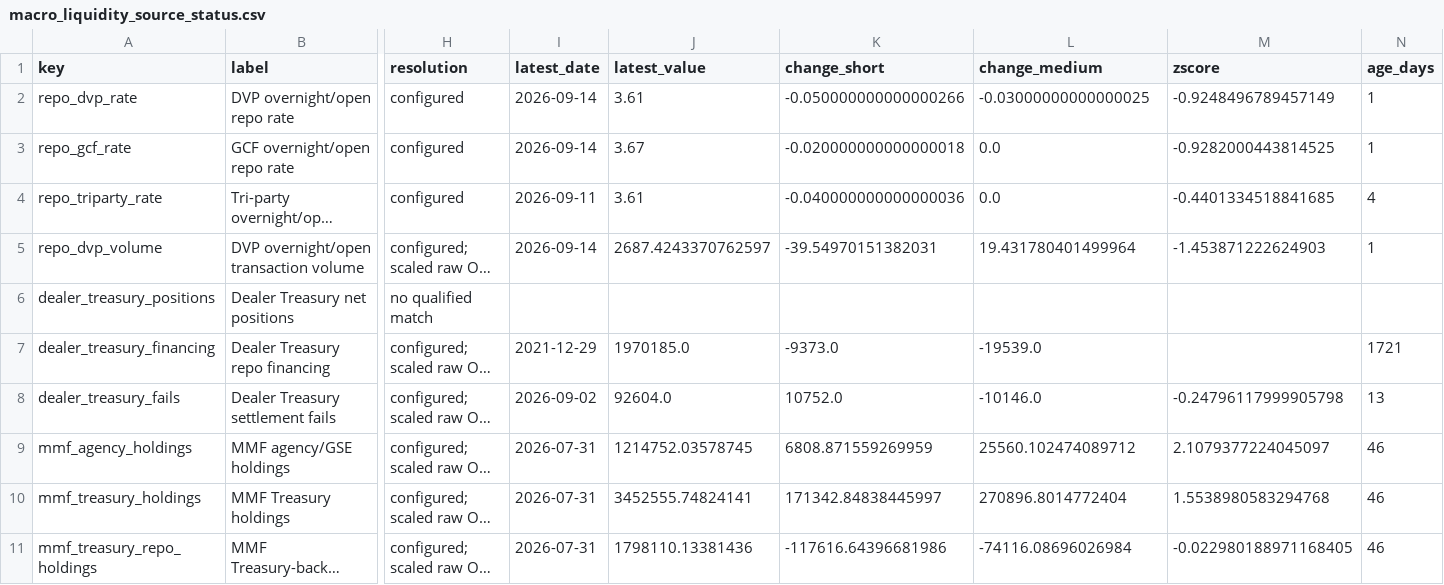
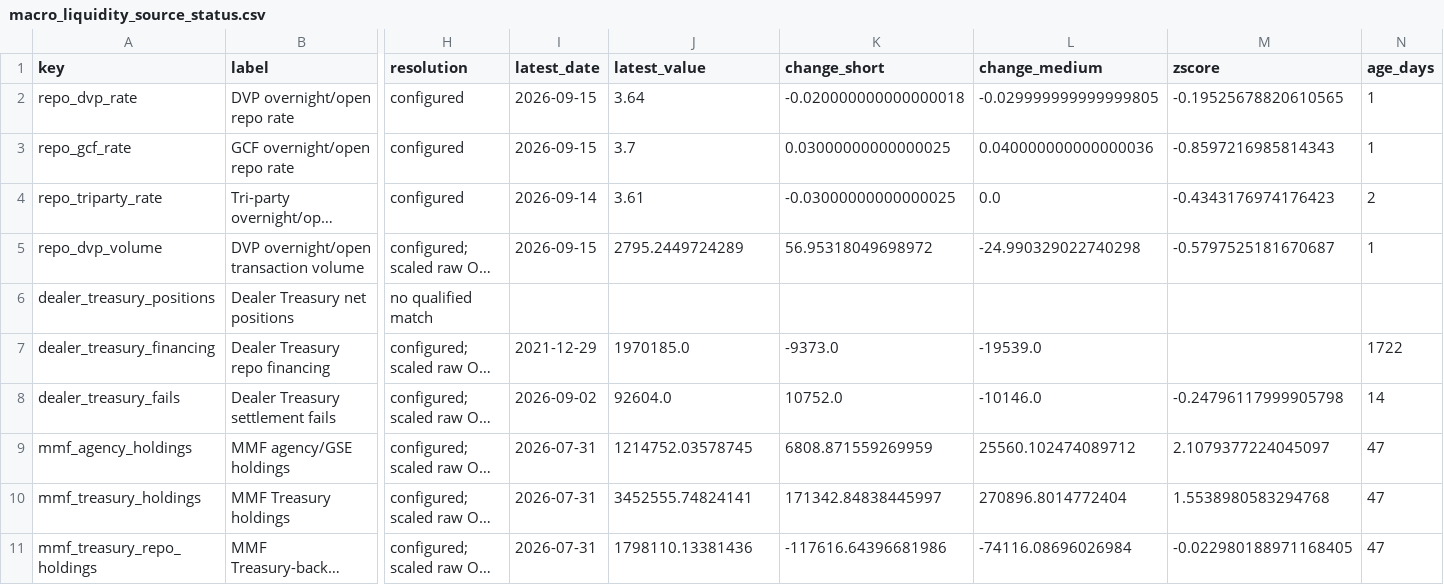
Before and after one commit to sphynxkatt0-arch/cot-report, a CSV file: analysis/model_output/macro_liquidity_source_status.csv, drawn as a sheet; only a part is shown, gaps mark what is left out; long unchanged cells end in …; the diff names each change by its address in the sheet, - before the commit and + after, or states it on an @@ line.

```diff
--- a/analysis/model_output/macro_liquidity_source_status.csv
+++ b/analysis/model_output/macro_liquidity_source_status.csv
-I2:I3 (latest_date): 2026-09-14
+I2:I3 (latest_date): 2026-09-15
-J2 (latest_value): 3.61
+J2 (latest_value): 3.64
-K2 (change_short): -0.050000000000000266
+K2 (change_short): -0.020000000000000018
-L2 (change_medium): -0.03000000000000025
+L2 (change_medium): -0.029999999999999805
-M2 (zscore): -0.9248496789457149
+M2 (zscore): -0.19525678820610565
-J3 (latest_value): 3.67
+J3 (latest_value): 3.7
-K3 (change_short): -0.020000000000000018
+K3 (change_short): 0.03000000000000025
-L3 (change_medium): 0.0
+L3 (change_medium): 0.040000000000000036
-M3 (zscore): -0.9282000443814525
+M3 (zscore): -0.8597216985814343
-I4 (latest_date): 2026-09-11
+I4 (latest_date): 2026-09-14
-K4 (change_short): -0.040000000000000036
+K4 (change_short): -0.03000000000000025
-M4 (zscore): -0.4401334518841685
+M4 (zscore): -0.4343176974176423
-N4 (age_days): 4
+N4 (age_days): 2
-I5 (latest_date): 2026-09-14
+I5 (latest_date): 2026-09-15
-J5 (latest_value): 2687.4243370762597
+J5 (latest_value): 2795.2449724289
-K5 (change_short): -39.54970151382031
+K5 (change_short): 56.95318049698972
-L5 (change_medium): 19.431780401499964
+L5 (change_medium): -24.990329022740298
-M5 (zscore): -1.453871222624903
+M5 (zscore): -0.5797525181670687
-N7 (age_days): 1721
+N7 (age_days): 1722
-N8 (age_days): 13
+N8 (age_days): 14
-N9:N11 (age_days): 46
+N9:N11 (age_days): 47
```
Also changed, not shown: analysis/model_output/treasury_cash_source_status.csv, 14 other files.
